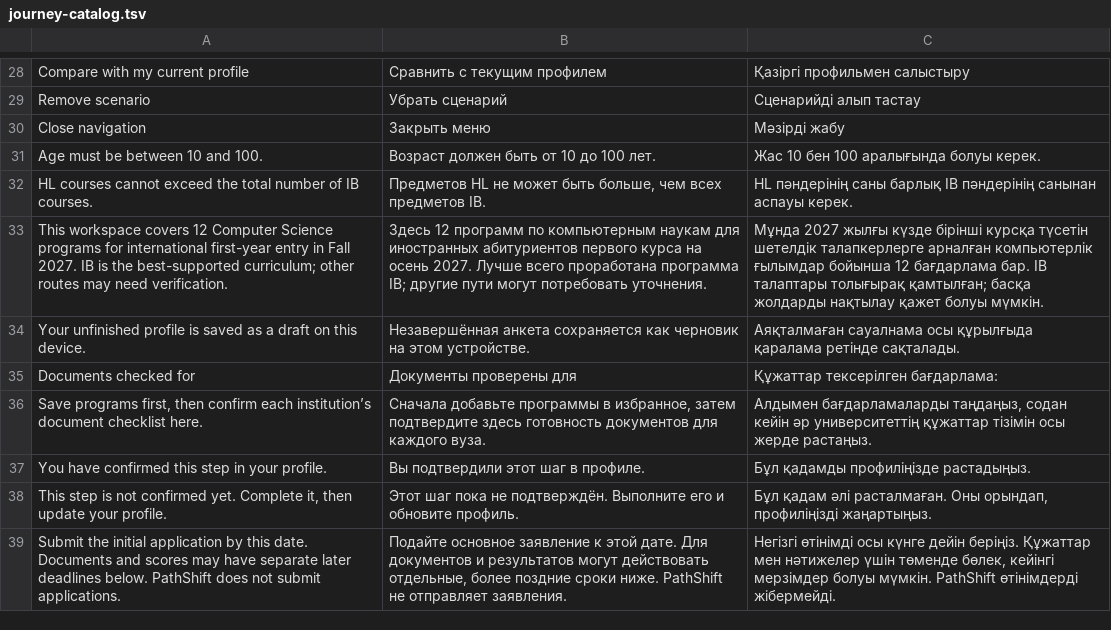
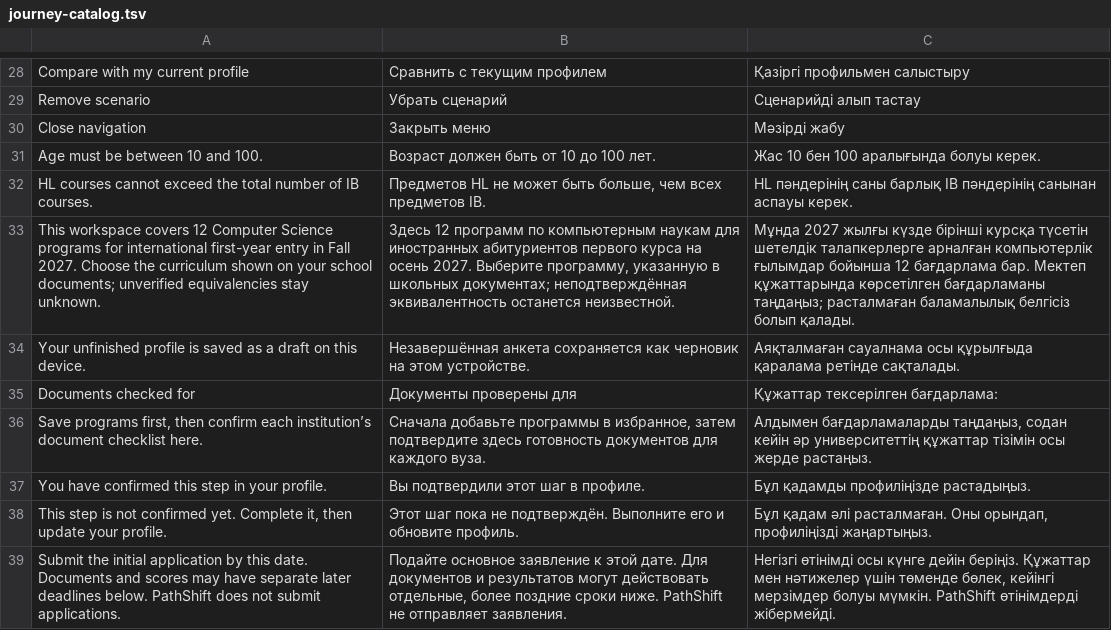
Before and after one commit to abdumutalipabay0/pathshift-locus-2026, a TSV file: scripts/journey-catalog.tsv, drawn as a sheet; only a part is shown, gaps mark what is left out; the diff names each change by its address in the sheet, - before the commit and + after, or states it on an @@ line.

```diff
--- a/scripts/journey-catalog.tsv
+++ b/scripts/journey-catalog.tsv
-A33: …Fall 2027. IB is the best-supported curriculum; other routes may need verification.
+A33: …Fall 2027. Choose the curriculum shown on your school documents; unverified equivalencies stay unknown.
-B33: …осень 2027. Лучше всего проработана программа IB; другие пути могут потребовать уточнения.
+B33: …осень 2027. Выберите программу, указанную в школьных документах; неподтверждённая эквивалентность останется неизвестной.
-C33: …бағдарлама бар. IB талаптары толығырақ қамтылған; басқа жолдарды нақтылау қажет болуы мүмкін.
+C33: …бағдарлама бар. Мектеп құжаттарында көрсетілген бағдарламаны таңдаңыз; расталмаған баламалылық белгісіз болып қалады.
```
Also changed, not shown: scripts/catalog.tsv, 3 other files.
